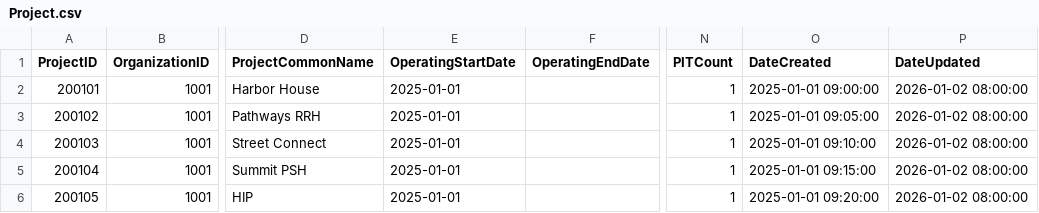
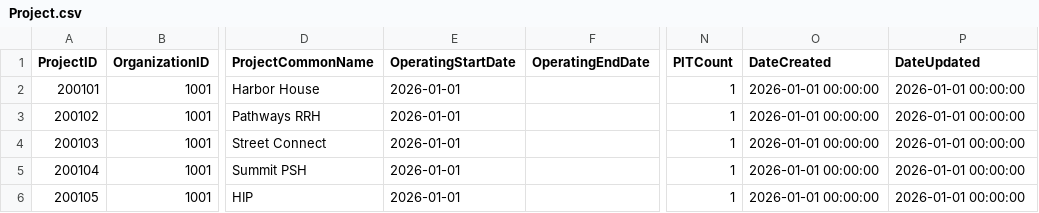
Before and after one commit to oliverandcode/synthetic-hmis-exports, a CSV file: mock_datasets/HUD-2026/minimal/Project.csv, drawn as a sheet; only a part is shown, gaps mark what is left out; the diff names each change by its address in the sheet, - before the commit and + after, or states it on an @@ line.

Commit message:
updated project info in all relevant locations and fixed formatting for ProjectCoC

```diff
--- a/mock_datasets/HUD-2026/minimal/Project.csv
+++ b/mock_datasets/HUD-2026/minimal/Project.csv
-E2:E6 (OperatingStartDate): 2025-01-01
+E2:E6 (OperatingStartDate): 2026-01-01
-O2 (DateCreated): 2025-01-01 09:00:00
+O2 (DateCreated): 2026-01-01 00:00:00
-P2:P6 (DateUpdated): 2026-01-02 08:00:00
+P2:P6 (DateUpdated): 2026-01-01 00:00:00
-O3 (DateCreated): 2025-01-01 09:05:00
+O3 (DateCreated): 2026-01-01 00:00:00
-O4 (DateCreated): 2025-01-01 09:10:00
+O4 (DateCreated): 2026-01-01 00:00:00
-O5 (DateCreated): 2025-01-01 09:15:00
+O5 (DateCreated): 2026-01-01 00:00:00
-O6 (DateCreated): 2025-01-01 09:20:00
+O6 (DateCreated): 2026-01-01 00:00:00
```
Also changed, not shown: 3 other files.
